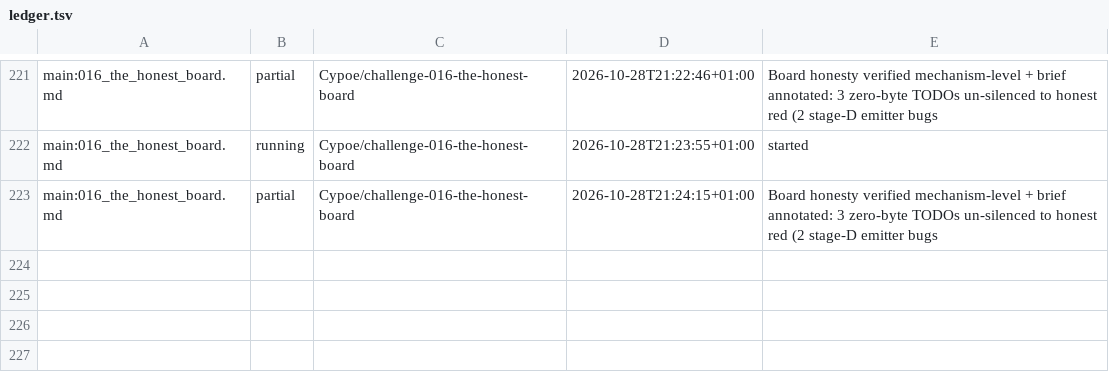
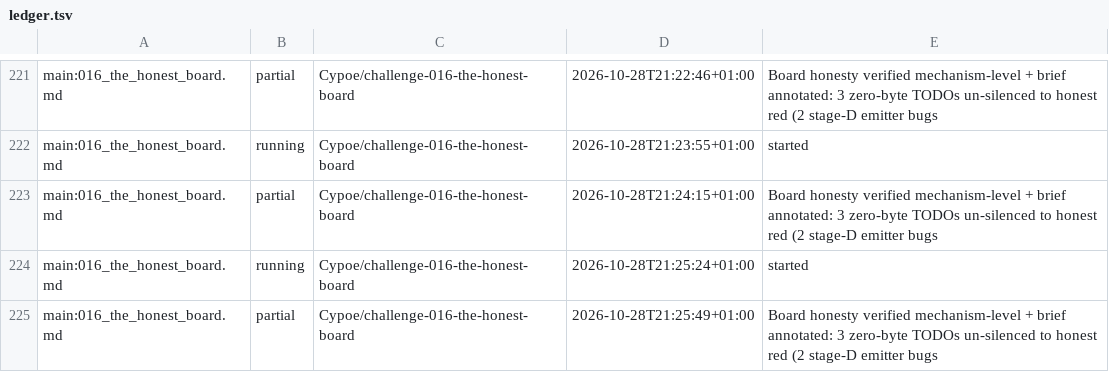
Before and after one commit to Cypoe/koru, a TSV file: fleet/ledger.tsv, drawn as a sheet; only a part is shown, gaps mark what is left out.

Commit message:
fleet: 016-the-honest-board partial
## World Model

Signals: acknowledged-none

## Membrane

Evolution: acknowledged-none

```diff
--- a/fleet/ledger.tsv
+++ b/fleet/ledger.tsv
@@ -223 +223,3 @@ main:016_the_honest_board.md	running	Cypoe/challenge-016-the-honest-board	2026-1
 main:016_the_honest_board.md	partial	Cypoe/challenge-016-the-honest-board	2026-10-28T21:24:15+01:00	Board honesty verified mechanism-level + brief annotated: 3 zero-byte TODOs un-silenced to honest red (2 stage-D emitter bugs
+main:016_the_honest_board.md	running	Cypoe/challenge-016-the-honest-board	2026-10-28T21:25:24+01:00	started
+main:016_the_honest_board.md	partial	Cypoe/challenge-016-the-honest-board	2026-10-28T21:25:49+01:00	Board honesty verified mechanism-level + brief annotated: 3 zero-byte TODOs un-silenced to honest red (2 stage-D emitter bugs
```
